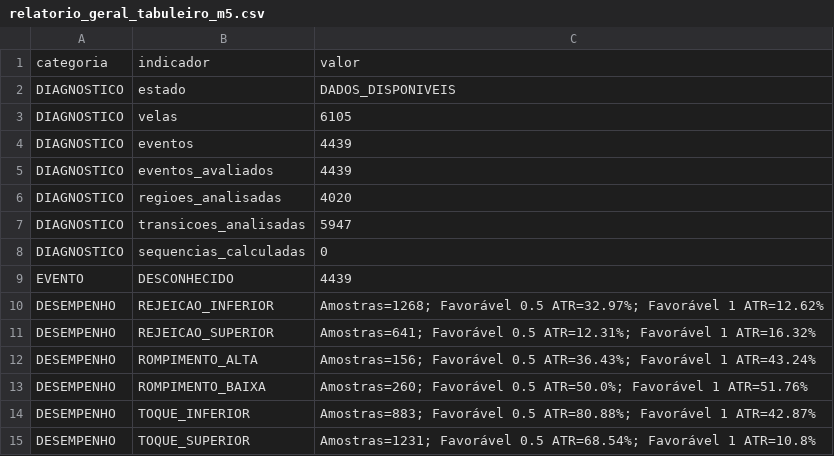
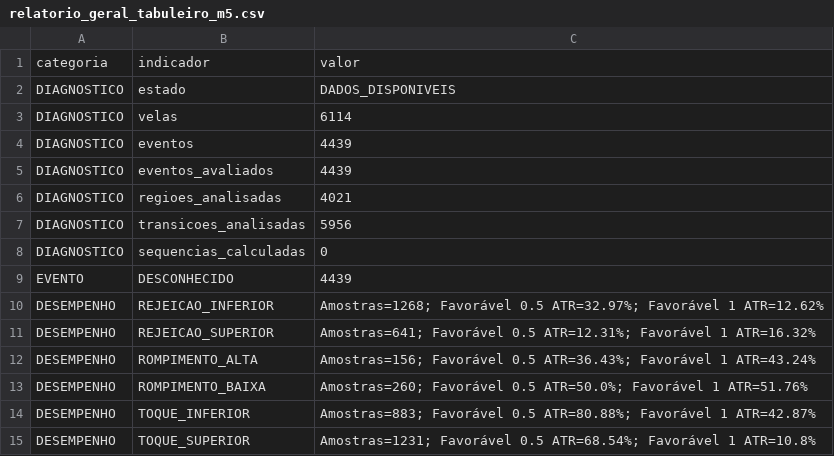
Before and after one commit to loucoparasempre00-ship-it/xauusd-bot-v2-, a CSV file: data/relatorio_geral_tabuleiro_m5.csv, drawn as a sheet.

```diff
--- a/data/relatorio_geral_tabuleiro_m5.csv
+++ b/data/relatorio_geral_tabuleiro_m5.csv
@@ -2,7 +2,7 @@ categoria,indicador,valor
 DIAGNOSTICO,estado,DADOS_DISPONIVEIS
-DIAGNOSTICO,velas,6105
+DIAGNOSTICO,velas,6114
 DIAGNOSTICO,eventos,4439
 DIAGNOSTICO,eventos_avaliados,4439
-DIAGNOSTICO,regioes_analisadas,4020
-DIAGNOSTICO,transicoes_analisadas,5947
+DIAGNOSTICO,regioes_analisadas,4021
+DIAGNOSTICO,transicoes_analisadas,5956
 DIAGNOSTICO,sequencias_calculadas,0
```
Also changed, not shown: data/estatisticas_regioes_m5.csv, data/tabuleiro_m5.csv, 4 other files.
